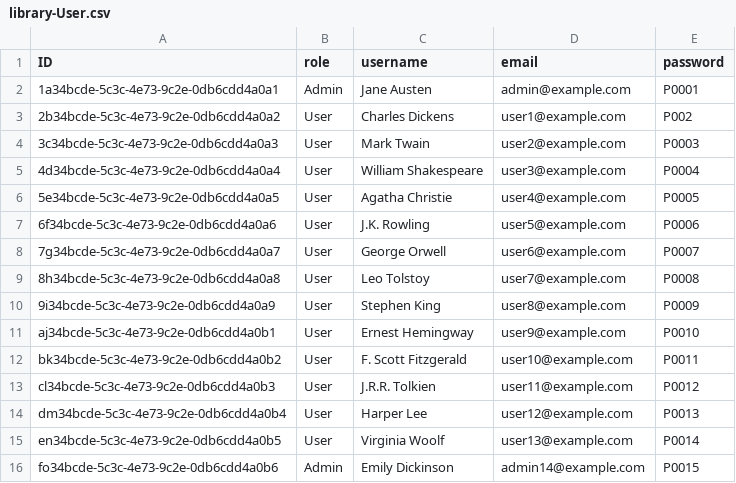
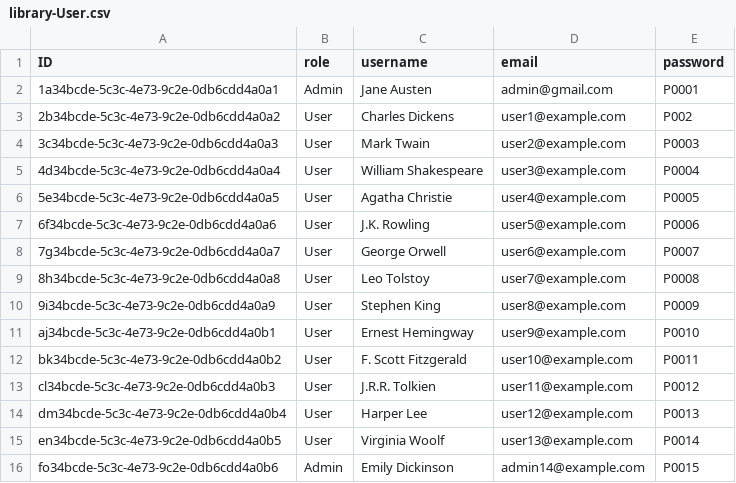
Before and after one commit to SAPviswam/library-system, a CSV file: db/data/library-User.csv, drawn as a sheet.

Commit message:
fetch the logged Admin and user details

```diff
--- a/db/data/library-User.csv
+++ b/db/data/library-User.csv
@@ -1,3 +1,3 @@
 ID,role,username,email,password
-1a34bcde-5c3c-4e73-9c2e-0db6cdd4a0a1,Admin,Jane Austen,admin@example.com,P0001
+1a34bcde-5c3c-4e73-9c2e-0db6cdd4a0a1,Admin,Jane Austen,admin@gmail.com,P0001
 2b34bcde-5c3c-4e73-9c2e-0db6cdd4a0a2,User,Charles Dickens,user1@example.com,P002
```
Also changed, not shown: 10 other files.
